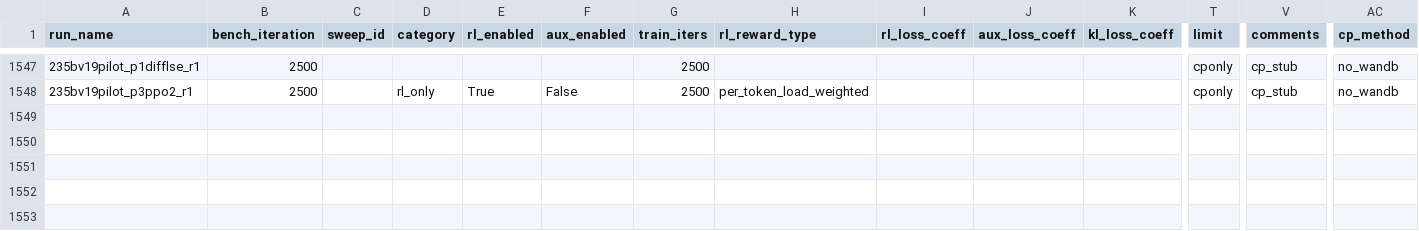
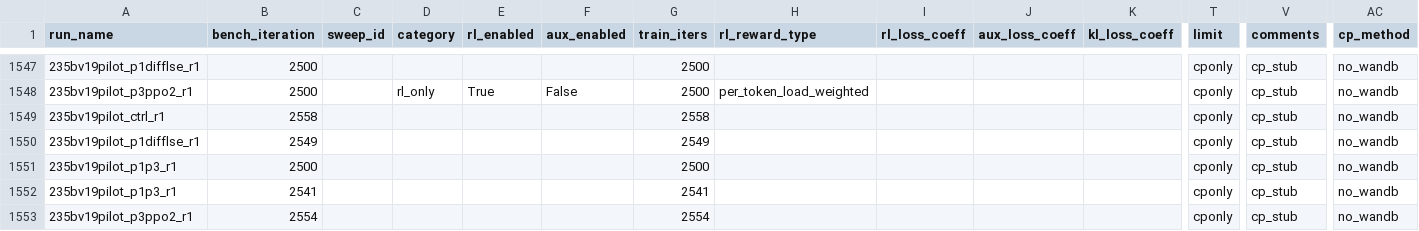
Before and after one commit to jondebug/Pai-Megatron-Patch, a CSV file: examples/qwen3/benchmarks/benchmark_results.csv, drawn as a sheet; only a part is shown, gaps mark what is left out; rows hold the shown columns only; the diff names each change by its address in the sheet, - before the commit and + after, or states it on an @@ line.

Commit message:
auto: splits+cp ingest 2026-07-13T16:48:54Z

```diff
--- a/examples/qwen3/benchmarks/benchmark_results.csv
+++ b/examples/qwen3/benchmarks/benchmark_results.csv
+row 1549: 235bv19pilot_ctrl_r1 | 2558 |  |  |  |  | 2558 |  |  |  |  | cponly | cp_stub | no_wandb
+row 1550: 235bv19pilot_p1difflse_r1 | 2549 |  |  |  |  | 2549 |  |  |  |  | cponly | cp_stub | no_wandb
+row 1551: 235bv19pilot_p1p3_r1 | 2500 |  |  |  |  | 2500 |  |  |  |  | cponly | cp_stub | no_wandb
+row 1552: 235bv19pilot_p1p3_r1 | 2541 |  |  |  |  | 2541 |  |  |  |  | cponly | cp_stub | no_wandb
+row 1553: 235bv19pilot_p3ppo2_r1 | 2554 |  |  |  |  | 2554 |  |  |  |  | cponly | cp_stub | no_wandb
```
